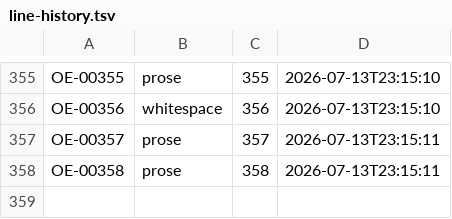
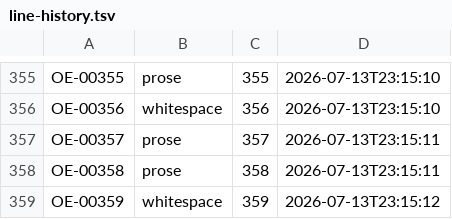
Before and after one commit to standardgalactic/kitbash, a TSV file: workspace/line-history.tsv, drawn as a sheet; only a part is shown, gaps mark what is left out.

Commit message:
OE-00359 whitespace
<blank line>

```diff
--- a/workspace/line-history.tsv
+++ b/workspace/line-history.tsv
@@ -358 +358,2 @@ OE-00357	prose	357	2026-07-13T23:15:11
 OE-00358	prose	358	2026-07-13T23:15:11
+OE-00359	whitespace	359	2026-07-13T23:15:12
```
Also changed, not shown: 1 other file.
